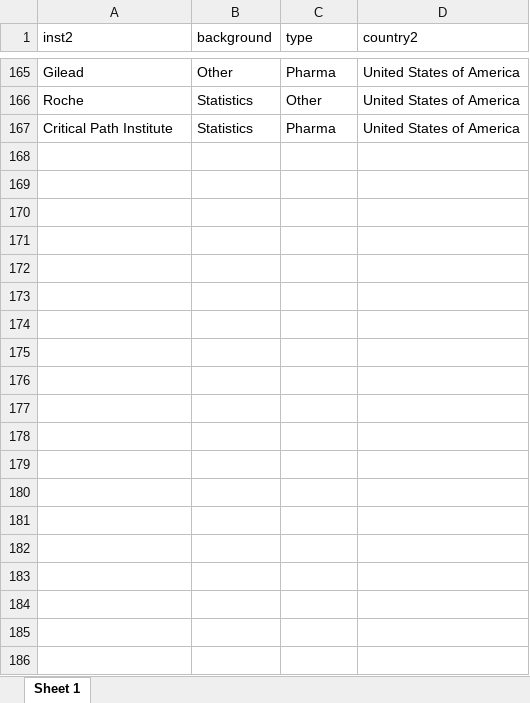
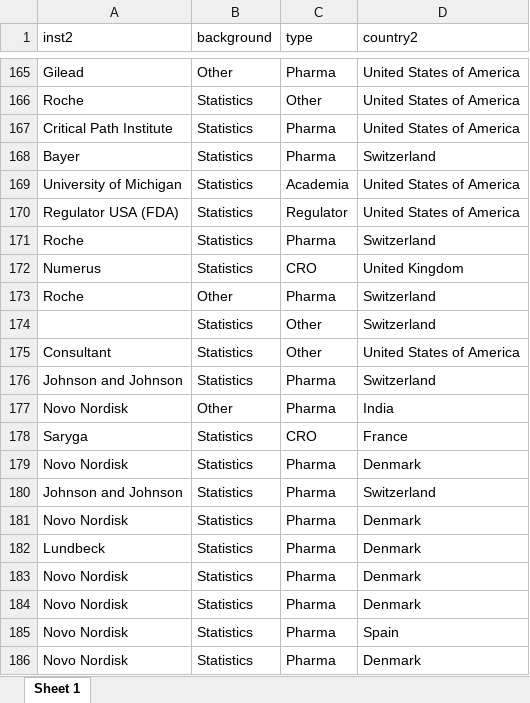
Before and after one commit to baselbiometrics/home, an Excel workbook: upcoming/20250319/reg3.xlsx, sheet Sheet 1, drawn as a sheet; only a part is shown, gaps mark what is left out; values as stored, in another font and other column widths than the file's, no borders; the diff covers the shown part only; the diff names each change by its address in the sheet, - before the commit and + after, or states it on an @@ line.

```diff
--- a/upcoming/20250319/reg3.xlsx (sheet Sheet 1)
+++ b/upcoming/20250319/reg3.xlsx (sheet Sheet 1)
+row 168: Bayer | Statistics | Pharma | Switzerland
+row 169: University of Michigan | Statistics | Academia | United States of America
+row 170: Regulator USA (FDA) | Statistics | Regulator | United States of America
+row 171: Roche | Statistics | Pharma | Switzerland
+row 172: Numerus | Statistics | CRO | United Kingdom
+row 173: Roche | Other | Pharma | Switzerland
+row 174:  | Statistics | Other | Switzerland
+row 175: Consultant | Statistics | Other | United States of America
+row 176: Johnson and Johnson | Statistics | Pharma | Switzerland
+row 177: Novo Nordisk | Other | Pharma | India
+row 178: Saryga | Statistics | CRO | France
+row 179: Novo Nordisk | Statistics | Pharma | Denmark
+row 180: Johnson and Johnson | Statistics | Pharma | Switzerland
+row 181: Novo Nordisk | Statistics | Pharma | Denmark
+row 182: Lundbeck | Statistics | Pharma | Denmark
+row 183: Novo Nordisk | Statistics | Pharma | Denmark
+row 184: Novo Nordisk | Statistics | Pharma | Denmark
+row 185: Novo Nordisk | Statistics | Pharma | Spain
+row 186: Novo Nordisk | Statistics | Pharma | Denmark
```
Also changed, not shown: 19 added rows elsewhere in this sheet, upcoming/20250319/qs.xlsx, 11 other files.
